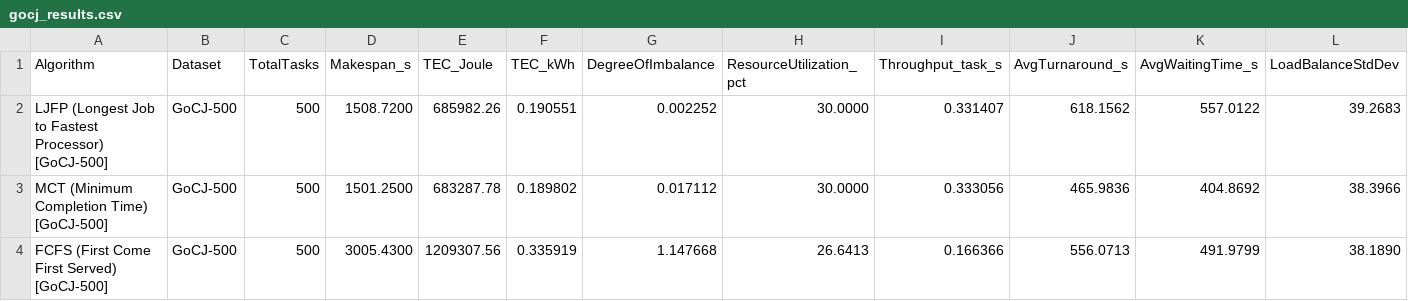
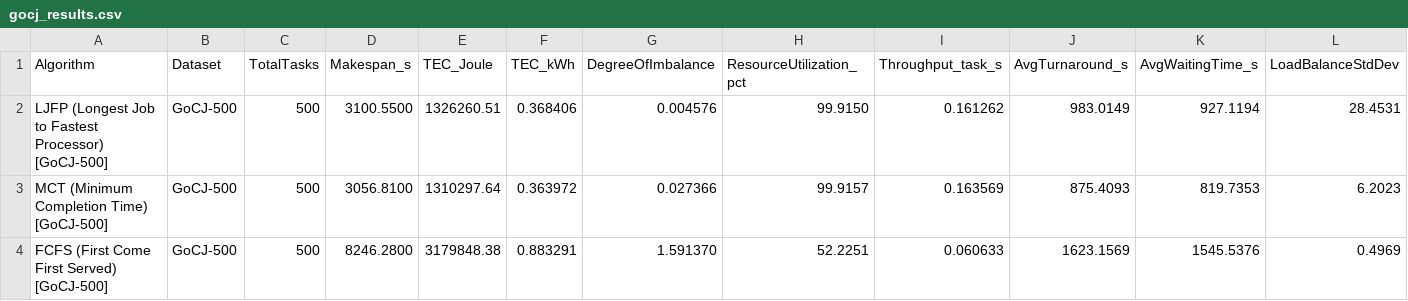
Before and after one commit to KhosySyehab/LJFP-Algorithm, a CSV file: results/gocj_results.csv, drawn as a sheet; only a part is shown; the diff covers the shown part only.

```diff
--- a/results/gocj_results.csv
+++ b/results/gocj_results.csv
@@ -1,4 +1,4 @@
 Algorithm,Dataset,TotalTasks,Makespan_s,TEC_Joule,TEC_kWh,DegreeOfImbalance,ResourceUtilization_pct,Throughput_task_s,AvgTurnaround_s,AvgWaitingTime_s,LoadBalanceStdDev
-LJFP (Longest Job to Fastest Processor) [GoCJ-500],GoCJ-500,500,1508.7200,685982.26,0.190551,0.002252,30.0000,0.331407,618.1562,557.0122,39.2683
-MCT  (Minimum Completion Time) [GoCJ-500],GoCJ-500,500,1501.2500,683287.78,0.189802,0.017112,30.0000,0.333056,465.9836,404.8692,38.3966
-FCFS (First Come First Served) [GoCJ-500],GoCJ-500,500,3005.4300,1209307.56,0.335919,1.147668,26.6413,0.166366,556.0713,491.9799,38.1890
+LJFP (Longest Job to Fastest Processor) [GoCJ-500],GoCJ-500,500,3100.5500,1326260.51,0.368406,0.004576,99.9150,0.161262,983.0149,927.1194,28.4531
+MCT  (Minimum Completion Time) [GoCJ-500],GoCJ-500,500,3056.8100,1310297.64,0.363972,0.027366,99.9157,0.163569,875.4093,819.7353,6.2023
+FCFS (First Come First Served) [GoCJ-500],GoCJ-500,500,8246.2800,3179848.38,0.883291,1.591370,52.2251,0.060633,1623.1569,1545.5376,0.4969
```
Also changed, not shown: 138 edited cells elsewhere in this file, results/all_results.csv, results/synthetic_results.csv, 1 other file.
